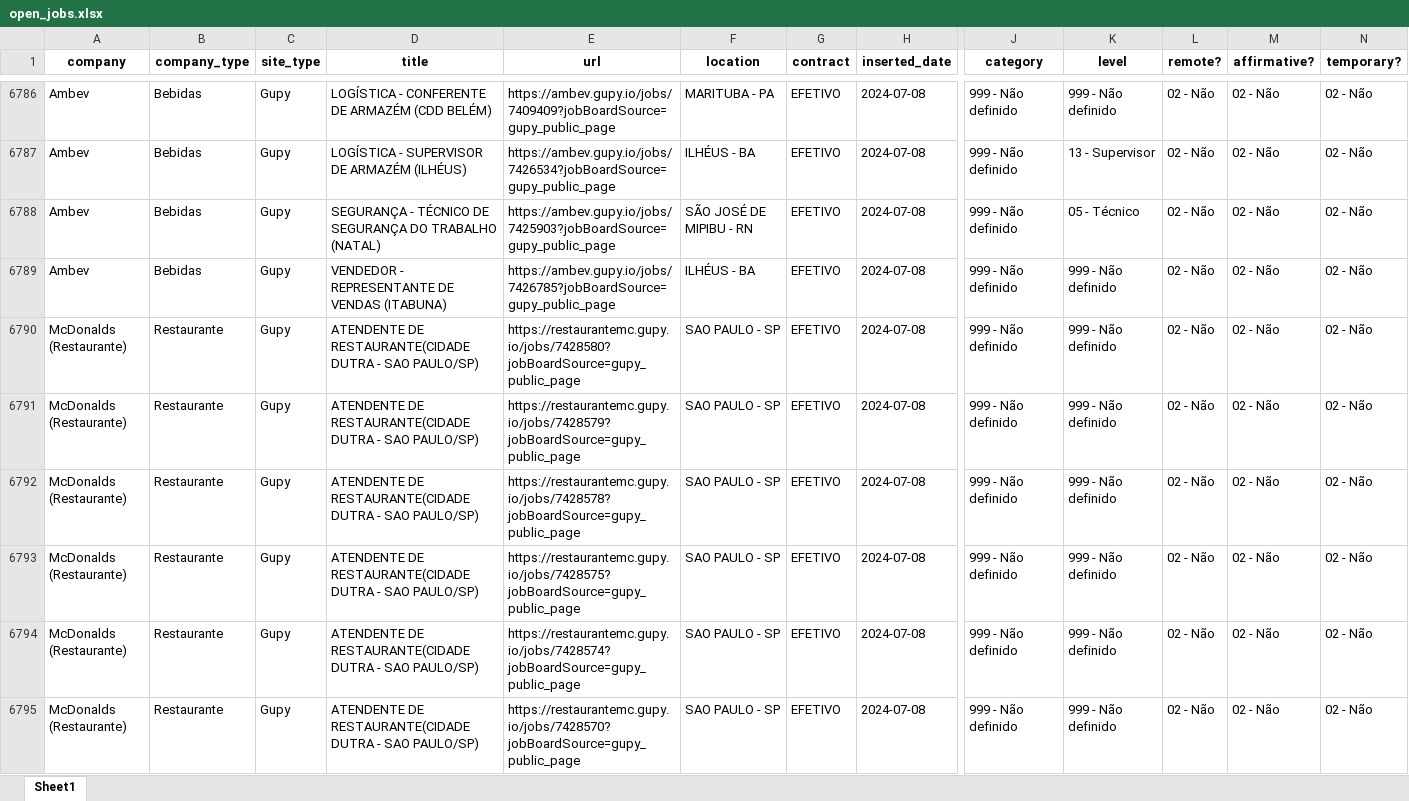
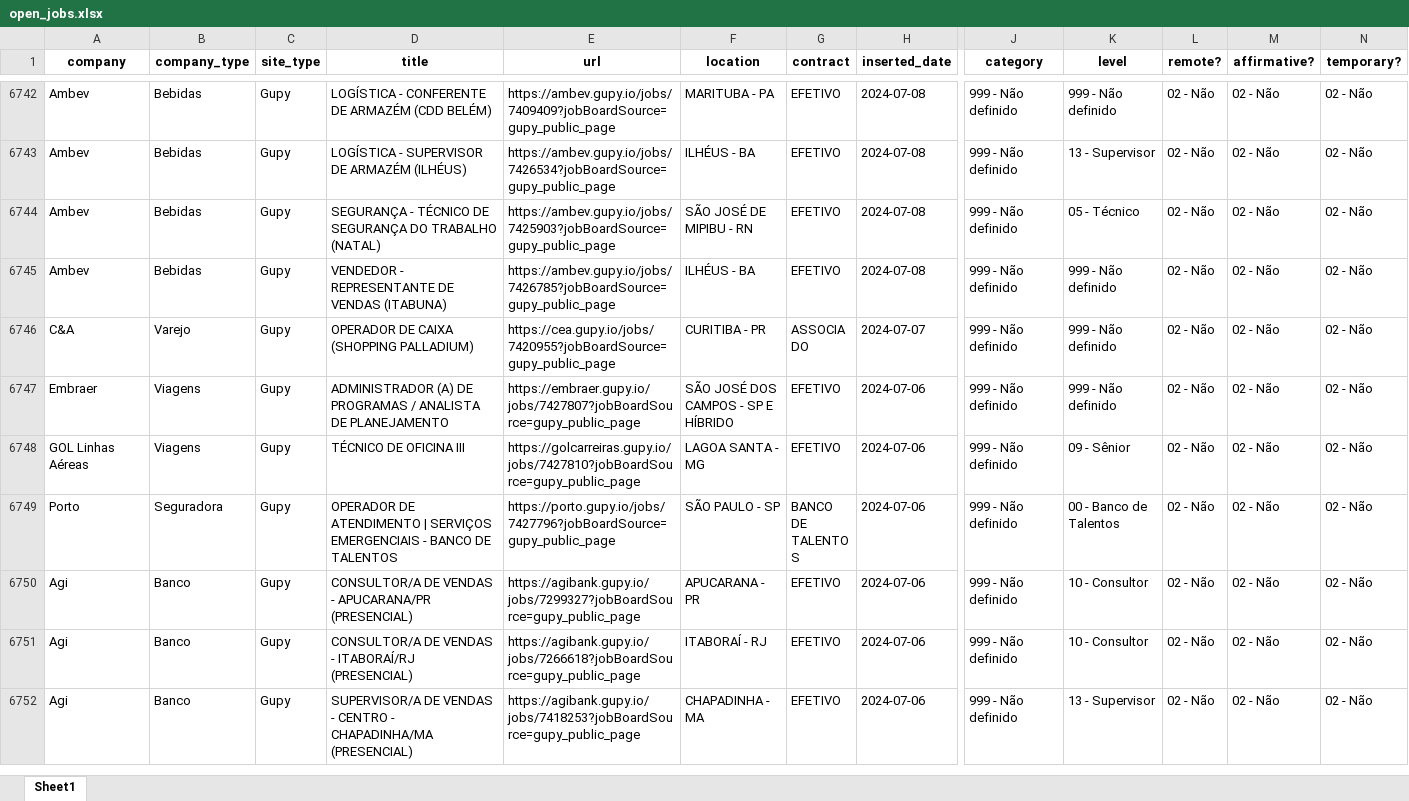
Before and after one commit to eualannascimento/site-projeto-classifica-vagas, an Excel workbook: assets/data/xlsx/open_jobs.xlsx, sheet Sheet1, drawn as a sheet; only a part is shown, gaps mark what is left out; the shorter side is filled out with more unchanged rows; values as stored, in another font and other column widths than the file's, no borders; removed rows and columns are numbered as before the commit, all else as after; rows hold the shown columns only; the diff covers the shown part only; the diff names each change by its address in the sheet, - before the commit and + after, or states it on an @@ line.

```diff
--- a/assets/data/xlsx/open_jobs.xlsx (sheet Sheet1)
+++ b/assets/data/xlsx/open_jobs.xlsx (sheet Sheet1)
-row 6790: McDonalds (Restaurante) | Restaurante | Gupy | ATENDENTE DE RESTAURANTE(CIDADE DUTRA - SAO PAULO/SP) | https://restaurantemc.gupy.io/jobs/7428580?jobBoardSource=gupy_public_page | SAO PAULO - SP | EFETIVO | 2024-07-08 | 999 - Não definido | 999 - Não definido | 02 - Não | 02 - Não | 02 - Não
-row 6791: McDonalds (Restaurante) | Restaurante | Gupy | ATENDENTE DE RESTAURANTE(CIDADE DUTRA - SAO PAULO/SP) | https://restaurantemc.gupy.io/jobs/7428579?jobBoardSource=gupy_public_page | SAO PAULO - SP | EFETIVO | 2024-07-08 | 999 - Não definido | 999 - Não definido | 02 - Não | 02 - Não | 02 - Não
-row 6792: McDonalds (Restaurante) | Restaurante | Gupy | ATENDENTE DE RESTAURANTE(CIDADE DUTRA - SAO PAULO/SP) | https://restaurantemc.gupy.io/jobs/7428578?jobBoardSource=gupy_public_page | SAO PAULO - SP | EFETIVO | 2024-07-08 | 999 - Não definido | 999 - Não definido | 02 - Não | 02 - Não | 02 - Não
-row 6793: McDonalds (Restaurante) | Restaurante | Gupy | ATENDENTE DE RESTAURANTE(CIDADE DUTRA - SAO PAULO/SP) | https://restaurantemc.gupy.io/jobs/7428575?jobBoardSource=gupy_public_page | SAO PAULO - SP | EFETIVO | 2024-07-08 | 999 - Não definido | 999 - Não definido | 02 - Não | 02 - Não | 02 - Não
-row 6794: McDonalds (Restaurante) | Restaurante | Gupy | ATENDENTE DE RESTAURANTE(CIDADE DUTRA - SAO PAULO/SP) | https://restaurantemc.gupy.io/jobs/7428574?jobBoardSource=gupy_public_page | SAO PAULO - SP | EFETIVO | 2024-07-08 | 999 - Não definido | 999 - Não definido | 02 - Não | 02 - Não | 02 - Não
-row 6795: McDonalds (Restaurante) | Restaurante | Gupy | ATENDENTE DE RESTAURANTE(CIDADE DUTRA - SAO PAULO/SP) | https://restaurantemc.gupy.io/jobs/7428570?jobBoardSource=gupy_public_page | SAO PAULO - SP | EFETIVO | 2024-07-08 | 999 - Não definido | 999 - Não definido | 02 - Não | 02 - Não | 02 - Não
```
Also changed, not shown: 33 added rows and 95 removed rows elsewhere in this sheet, 1 other file.
